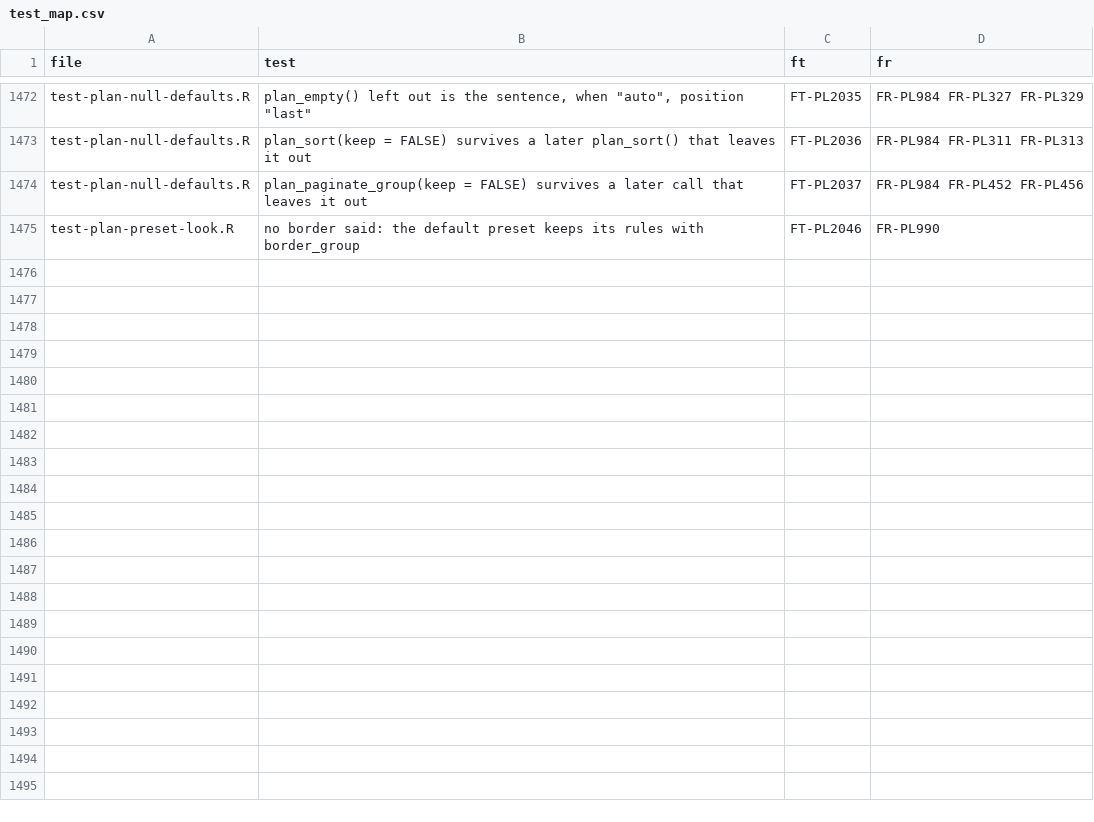
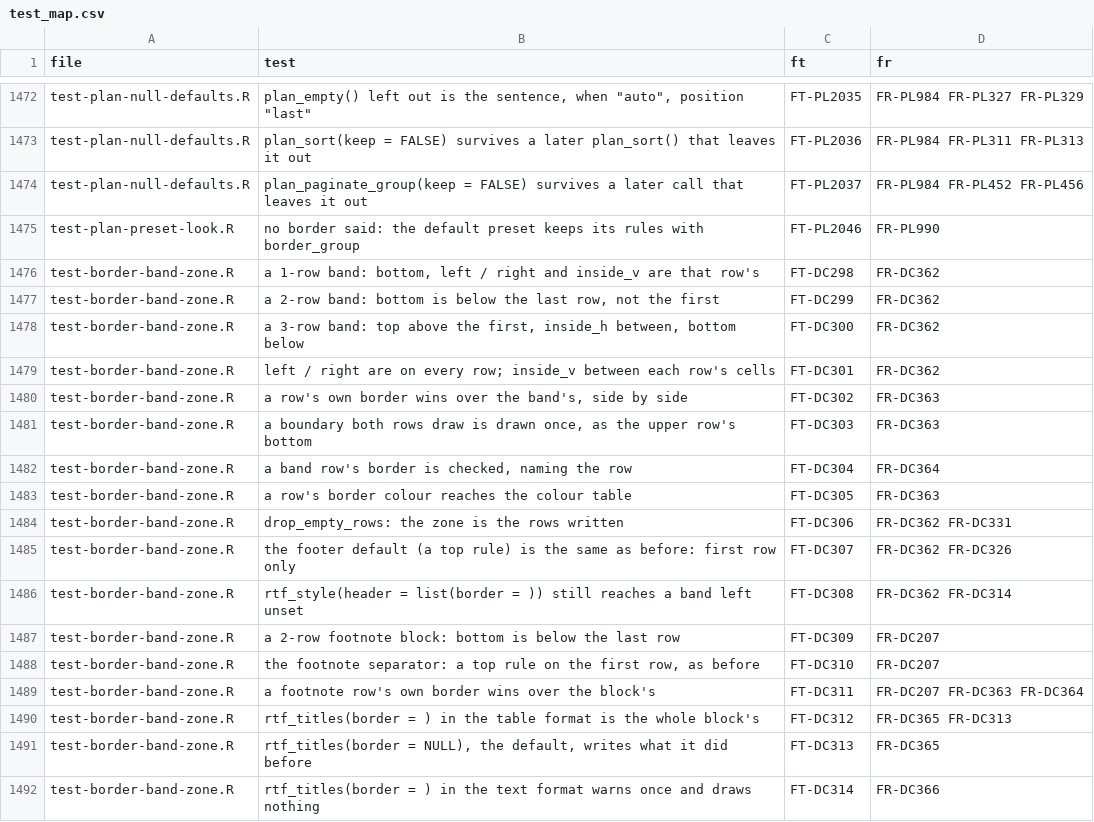
Before and after one commit to ichirio/rtfreporter, a CSV file: inst/validation/test_map.csv, drawn as a sheet; only a part is shown, gaps mark what is left out; the diff names each change by its address in the sheet, - before the commit and + after, or states it on an @@ line.

```diff
--- a/inst/validation/test_map.csv
+++ b/inst/validation/test_map.csv
+row 1476: test-border-band-zone.R | a 1-row band: bottom, left / right and inside_v are that row's | FT-DC298 | FR-DC362
+row 1477: test-border-band-zone.R | a 2-row band: bottom is below the last row, not the first | FT-DC299 | FR-DC362
+row 1478: test-border-band-zone.R | a 3-row band: top above the first, inside_h between, bottom below | FT-DC300 | FR-DC362
+row 1479: test-border-band-zone.R | left / right are on every row; inside_v between each row's cells | FT-DC301 | FR-DC362
+row 1480: test-border-band-zone.R | a row's own border wins over the band's, side by side | FT-DC302 | FR-DC363
+row 1481: test-border-band-zone.R | a boundary both rows draw is drawn once, as the upper row's bottom | FT-DC303 | FR-DC363
+row 1482: test-border-band-zone.R | a band row's border is checked, naming the row | FT-DC304 | FR-DC364
+row 1483: test-border-band-zone.R | a row's border colour reaches the colour table | FT-DC305 | FR-DC363
+row 1484: test-border-band-zone.R | drop_empty_rows: the zone is the rows written | FT-DC306 | FR-DC362 FR-DC331
+row 1485: test-border-band-zone.R | the footer default (a top rule) is the same as before: first row only | FT-DC307 | FR-DC362 FR-DC326
+row 1486: test-border-band-zone.R | rtf_style(header = list(border = )) still reaches a band left unset | FT-DC308 | FR-DC362 FR-DC314
+row 1487: test-border-band-zone.R | a 2-row footnote block: bottom is below the last row | FT-DC309 | FR-DC207
+row 1488: test-border-band-zone.R | the footnote separator: a top rule on the first row, as before | FT-DC310 | FR-DC207
+row 1489: test-border-band-zone.R | a footnote row's own border wins over the block's | FT-DC311 | FR-DC207 FR-DC363 FR-DC364
+row 1490: test-border-band-zone.R | rtf_titles(border = ) in the table format is the whole block's | FT-DC312 | FR-DC365 FR-DC313
+row 1491: test-border-band-zone.R | rtf_titles(border = NULL), the default, writes what it did before | FT-DC313 | FR-DC365
+row 1492: test-border-band-zone.R | rtf_titles(border = ) in the text format warns once and draws nothing | FT-DC314 | FR-DC366
```
Also changed, not shown: inst/validation/requirements.csv, 13 other files.
